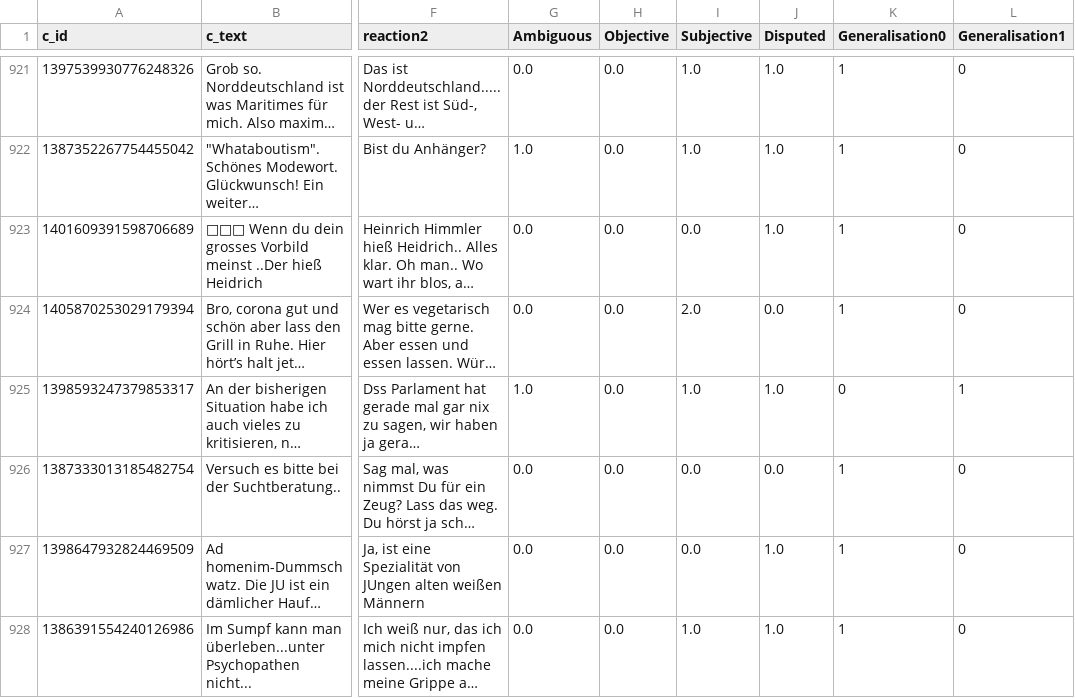
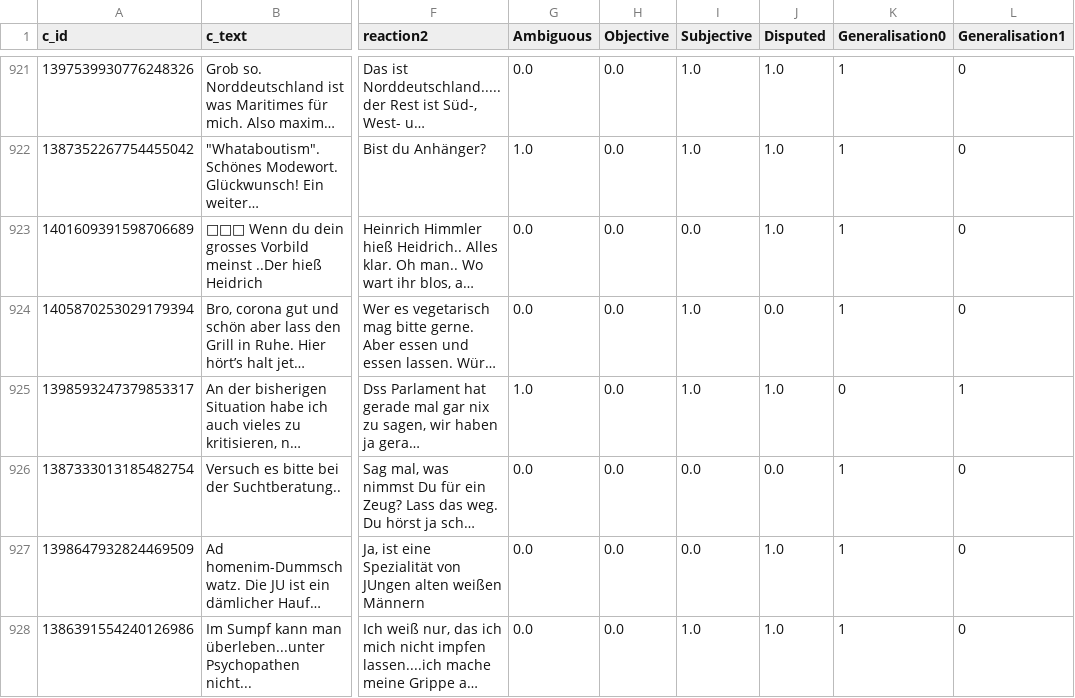
Before and after one commit to Vanessi-K/BA-controversial_feature_detection, a CSV file: dataset/04_comments_annotated-reactions.csv, drawn as a sheet; only a part is shown, gaps mark what is left out; long unchanged cells end in …; the diff names each change by its address in the sheet, - before the commit and + after, or states it on an @@ line.

```diff
--- a/dataset/04_comments_annotated-reactions.csv
+++ b/dataset/04_comments_annotated-reactions.csv
-I924 (Subjective): 2.0
+I924 (Subjective): 1.0
```
Also changed, not shown: dataset/04_comments_annotated-values.csv, dataset/05_predictions-for-test-comments.csv, 2 other files.
